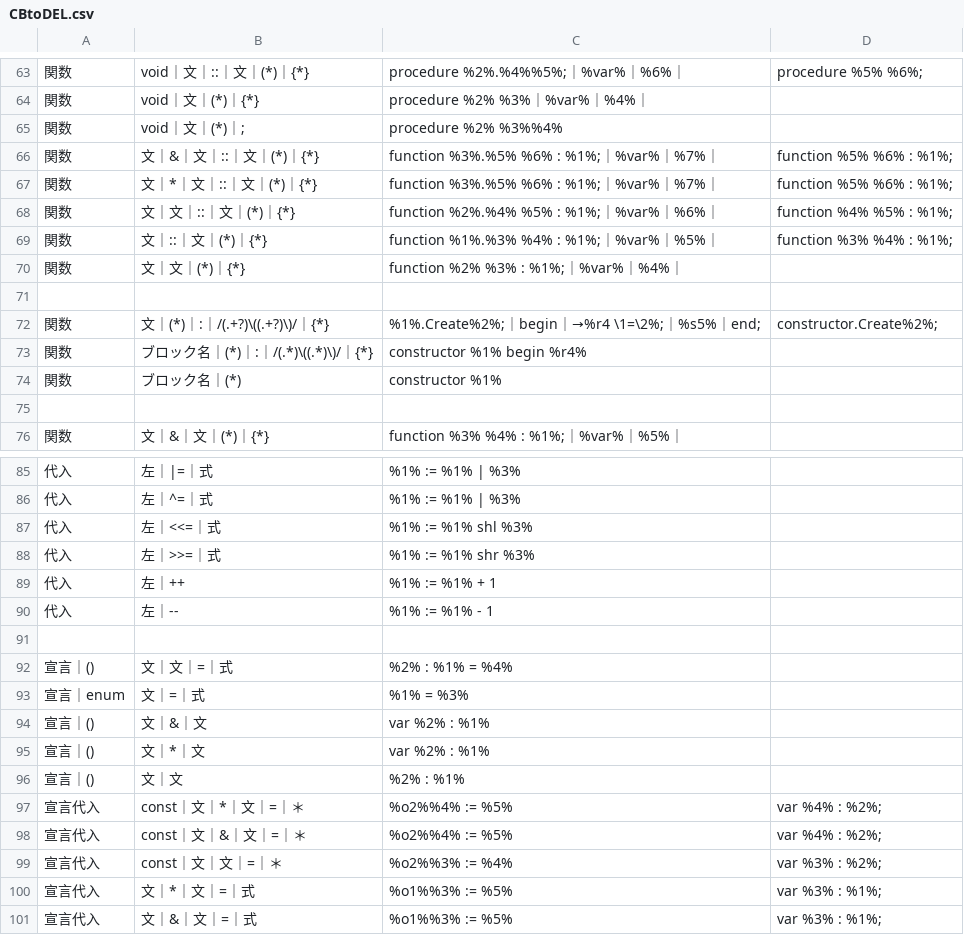
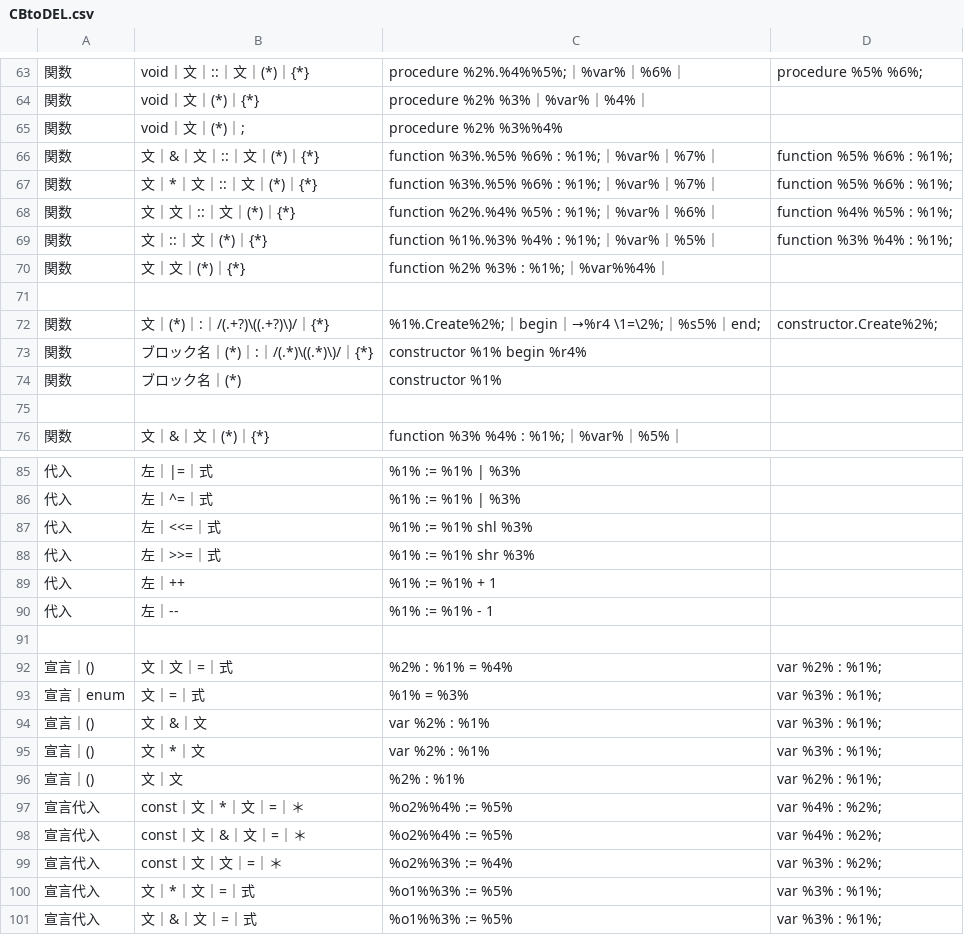
Before and after one commit to kentamaken/cbtodel, a CSV file: CBtoDEL.csv, drawn as a sheet; only a part is shown, gaps mark what is left out; the diff names each change by its address in the sheet, - before the commit and + after, or states it on an @@ line.

```diff
--- a/CBtoDEL.csv
+++ b/CBtoDEL.csv
-C70: function %2% %3% : %1%;｜%var%｜%4%｜
+C70: function %2% %3% : %1%;｜%var%%4%｜
-D92: (empty)
+D92: var %2% : %1%;
-D93:D95: (empty)
+D93:D95: var %3% : %1%;
-D96: (empty)
+D96: var %2% : %1%;
```
Also changed, not shown: 3 other files.
